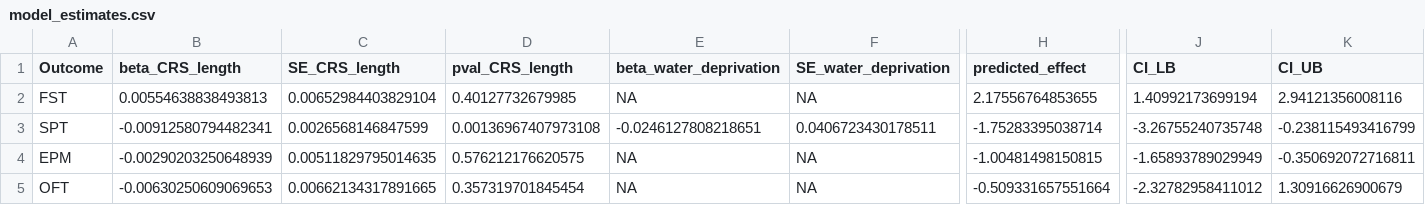
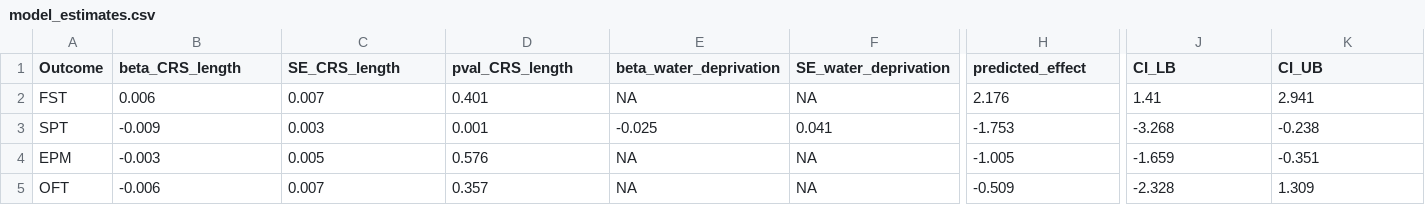
Before and after one commit to nicolaromano/Romano_Menzies_2026_CRS, a CSV file: model_estimates.csv, drawn as a sheet; only a part is shown, gaps mark what is left out; the diff covers the shown part only; the diff names each change by its address in the sheet, - before the commit and + after, or states it on an @@ line.

Commit message:
Format to 3 decimals

```diff
--- a/model_estimates.csv
+++ b/model_estimates.csv
-B2 (beta_CRS_length): 0.00554638838493813
+B2 (beta_CRS_length): 0.006
-C2 (SE_CRS_length): 0.00652984403829104
+C2 (SE_CRS_length): 0.007
-D2 (pval_CRS_length): 0.40127732679985
+D2 (pval_CRS_length): 0.401
-H2 (predicted_effect): 2.17556764853655
+H2 (predicted_effect): 2.176
-J2 (CI_LB): 1.40992173699194
+J2 (CI_LB): 1.41
-K2 (CI_UB): 2.94121356008116
+K2 (CI_UB): 2.941
-B3 (beta_CRS_length): -0.00912580794482341
+B3 (beta_CRS_length): -0.009
-C3 (SE_CRS_length): 0.0026568146847599
+C3 (SE_CRS_length): 0.003
-D3 (pval_CRS_length): 0.00136967407973108
+D3 (pval_CRS_length): 0.001
-E3 (beta_water_deprivation): -0.0246127808218651
+E3 (beta_water_deprivation): -0.025
-F3 (SE_water_deprivation): 0.0406723430178511
+F3 (SE_water_deprivation): 0.041
-H3 (predicted_effect): -1.75283395038714
+H3 (predicted_effect): -1.753
-J3 (CI_LB): -3.26755240735748
+J3 (CI_LB): -3.268
-K3 (CI_UB): -0.238115493416799
+K3 (CI_UB): -0.238
-B4 (beta_CRS_length): -0.00290203250648939
+B4 (beta_CRS_length): -0.003
-C4 (SE_CRS_length): 0.00511829795014635
+C4 (SE_CRS_length): 0.005
-D4 (pval_CRS_length): 0.576212176620575
+D4 (pval_CRS_length): 0.576
-H4 (predicted_effect): -1.00481498150815
+H4 (predicted_effect): -1.005
-J4 (CI_LB): -1.65893789029949
+J4 (CI_LB): -1.659
-K4 (CI_UB): -0.350692072716811
+K4 (CI_UB): -0.351
-B5 (beta_CRS_length): -0.00630250609069653
+B5 (beta_CRS_length): -0.006
-C5 (SE_CRS_length): 0.00662134317891665
+C5 (SE_CRS_length): 0.007
-D5 (pval_CRS_length): 0.357319701845454
+D5 (pval_CRS_length): 0.357
-H5 (predicted_effect): -0.509331657551664
+H5 (predicted_effect): -0.509
-J5 (CI_LB): -2.32782958411012
+J5 (CI_LB): -2.328
-K5 (CI_UB): 1.30916626900679
+K5 (CI_UB): 1.309
```
Also changed, not shown: 1 edited cell elsewhere in this file.
